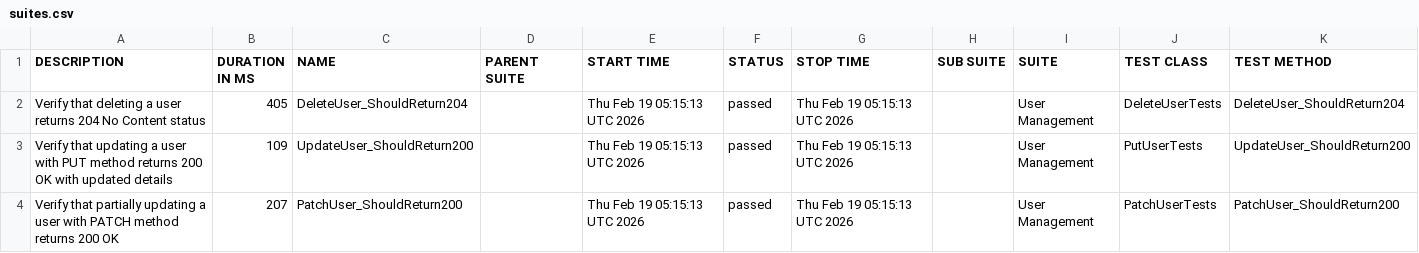
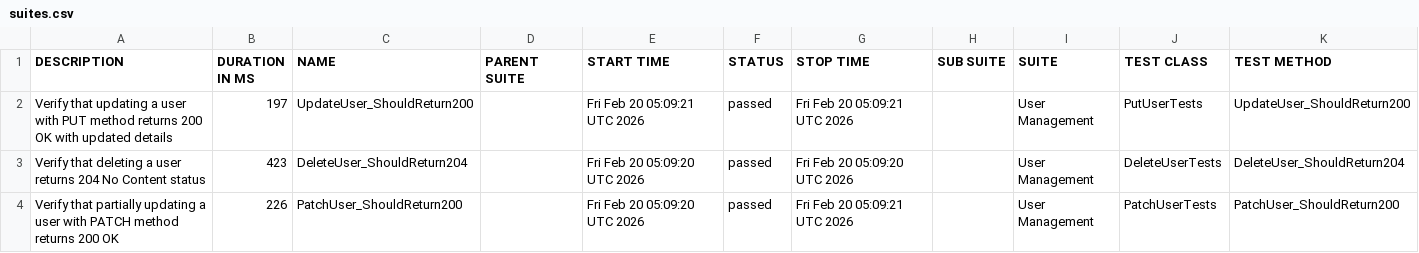
Before and after one commit to ITTVaidantGarg/Reqres-Api-GithubAction, a CSV file: regression/data/suites.csv, drawn as a sheet.

```diff
--- a/regression/data/suites.csv
+++ b/regression/data/suites.csv
@@ -1,4 +1,4 @@
 "DESCRIPTION","DURATION IN MS","NAME","PARENT SUITE","START TIME","STATUS","STOP TIME","SUB SUITE","SUITE","TEST CLASS","TEST METHOD"
-"Verify that deleting a user returns 204 No Content status","405","DeleteUser_ShouldReturn204","","Thu Feb 19 05:15:13 UTC 2026","passed","Thu Feb 19 05:15:13 UTC 2026","","User Management","DeleteUserTests","DeleteUser_ShouldReturn204"
-"Verify that updating a user with PUT method returns 200 OK with updated details","109","UpdateUser_ShouldReturn200","","Thu Feb 19 05:15:13 UTC 2026","passed","Thu Feb 19 05:15:13 UTC 2026","","User Management","PutUserTests","UpdateUser_ShouldReturn200"
-"Verify that partially updating a user with PATCH method returns 200 OK","207","PatchUser_ShouldReturn200","","Thu Feb 19 05:15:13 UTC 2026","passed","Thu Feb 19 05:15:13 UTC 2026","","User Management","PatchUserTests","PatchUser_ShouldReturn200"
+"Verify that updating a user with PUT method returns 200 OK with updated details","197","UpdateUser_ShouldReturn200","","Fri Feb 20 05:09:21 UTC 2026","passed","Fri Feb 20 05:09:21 UTC 2026","","User Management","PutUserTests","UpdateUser_ShouldReturn200"
+"Verify that deleting a user returns 204 No Content status","423","DeleteUser_ShouldReturn204","","Fri Feb 20 05:09:20 UTC 2026","passed","Fri Feb 20 05:09:20 UTC 2026","","User Management","DeleteUserTests","DeleteUser_ShouldReturn204"
+"Verify that partially updating a user with PATCH method returns 200 OK","226","PatchUser_ShouldReturn200","","Fri Feb 20 05:09:20 UTC 2026","passed","Fri Feb 20 05:09:21 UTC 2026","","User Management","PatchUserTests","PatchUser_ShouldReturn200"
```
Also changed, not shown: 25 other files.
